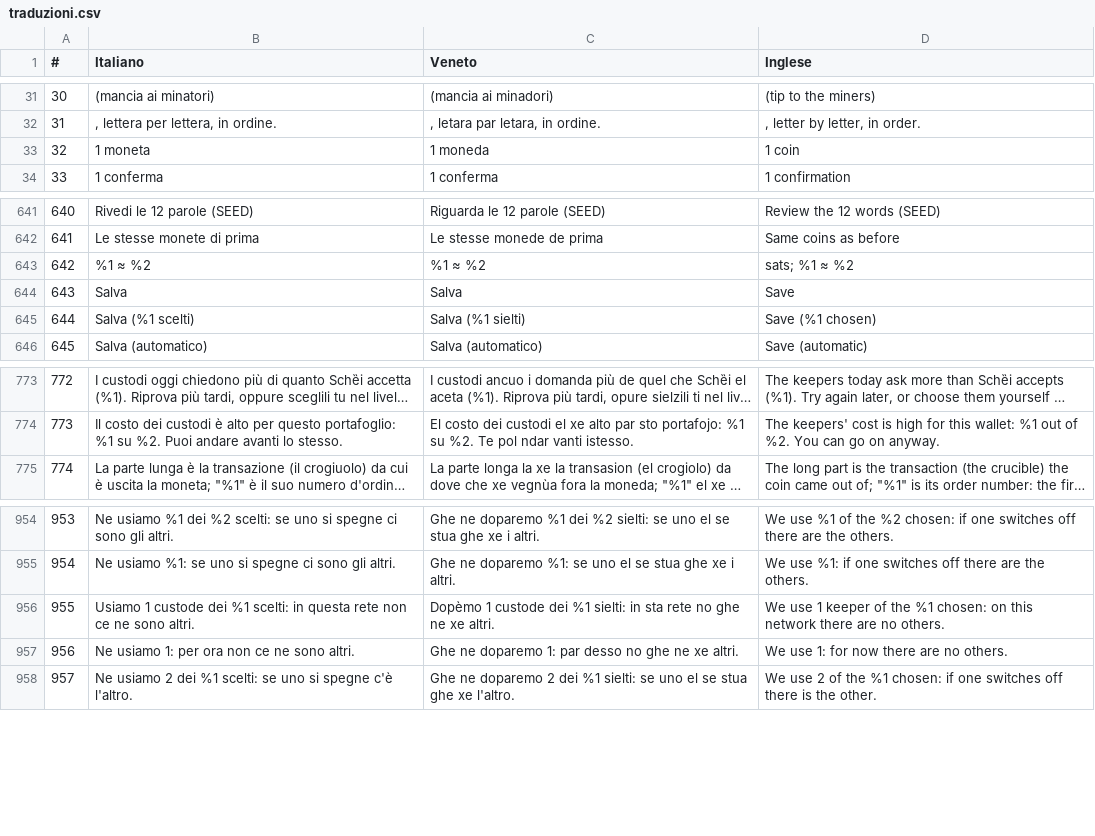
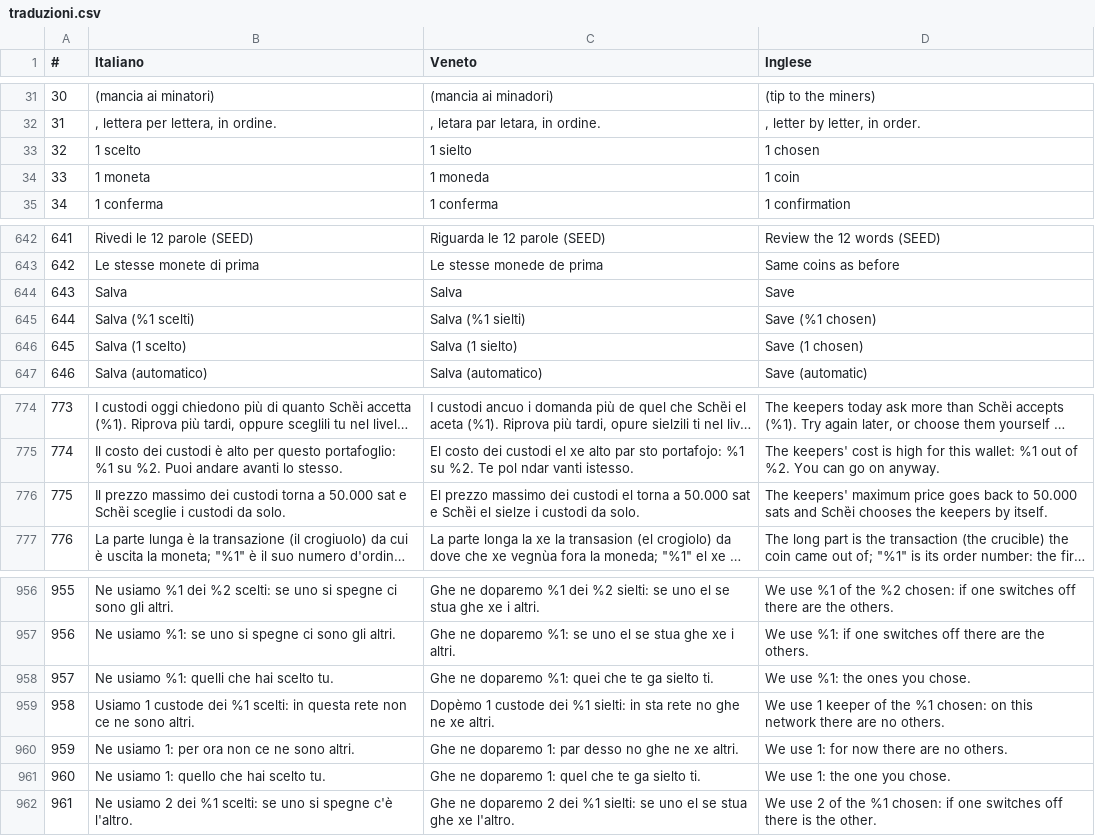
Before and after one commit to ManX-SAFE21/schei-wallet, a CSV file: traduzioni.csv, drawn as a sheet; only a part is shown, gaps mark what is left out; long unchanged cells end in …; removed rows and columns are numbered as before the commit, all else as after; the diff names each change by its address in the sheet, - before the commit and + after, or states it on an @@ line.

Commit message:
Custodi: 4 testi dopo la prova sul telefono
- «1 scelto» (non «1 scelti») nella riga di Impostazioni e nel pulsante Salva
- «Tutto giusto?»: con i custodi scelti a mano «Ne usiamo 1: quello che hai scelto tu», mai «per ora non ce ne sono altri»
- prezzi dei custodi: «1000 sat · ≈ € 0,58», e solo «1000 sat» quando l app mostra solo bitcoin (niente più «≈ 0,00001 tBTC»)
- «Passi a BASE/MEDIO?» da ESPERTO dice che il prezzo massimo torna a 50.000 sat e Schȅi sceglie i custodi da solo
- prova sul telefono del proprietario 18/11 (build62); anteprima approvata (anteprima\eredita-testi); test nuovi + controllo sul codice vecchio

```diff
--- a/traduzioni.csv
+++ b/traduzioni.csv
+row 33: 32 | 1 scelto | 1 sielto | 1 chosen
@@ column A (#) renumbered from row 34 down @@
-row 643: 642 | %1 ≈ %2 | %1 ≈ %2 | sats; %1 ≈ %2
+row 646: 645 | Salva (1 scelto) | Salva (1 sielto) | Save (1 chosen)
+row 776: 775 | Il prezzo massimo dei custodi torna a 50.000 sat e Schȅi sceglie i custodi da solo. | El prezzo massimo dei custodi el torna a 50.000 sat e Schȅi el sielze i custodi da solo. | The keepers' maximum price goes back to 50.000 sats and Schȅi chooses the keepers by itself.
+row 958: 957 | Ne usiamo %1: quelli che hai scelto tu. | Ghe ne doparemo %1: quei che te ga sielto ti. | We use %1: the ones you chose.
+row 961: 960 | Ne usiamo 1: quello che hai scelto tu. | Ghe ne doparemo 1: quel che te ga sielto ti. | We use 1: the one you chose.
```
Also changed, not shown: 8 other files.
